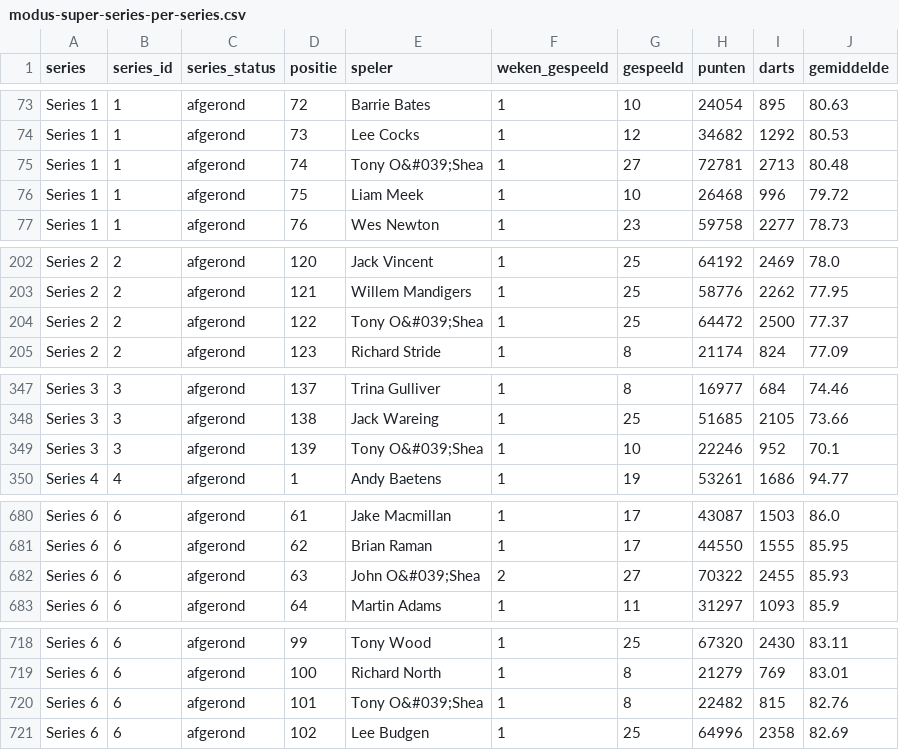
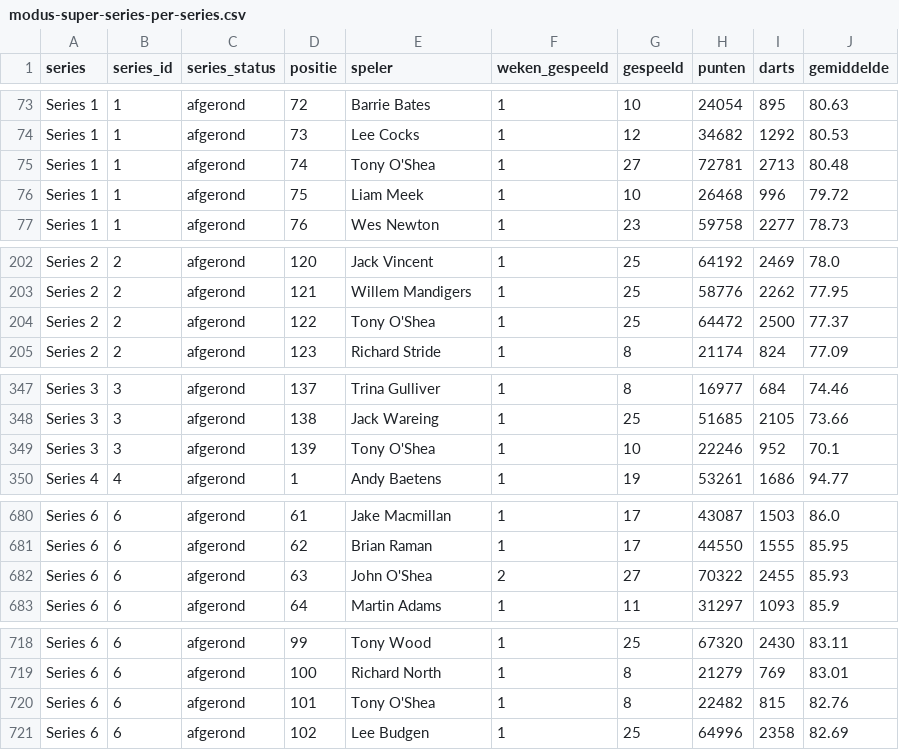
Before and after one commit to gewoonsander/sanders-tweede-brein, a CSV file: Deliverables/2026-08-19-modus-super-series-averages/modus-super-series-per-series.csv, drawn as a sheet; only a part is shown, gaps mark what is left out; the diff covers the shown part only.

```diff
--- a/Deliverables/2026-08-19-modus-super-series-averages/modus-super-series-per-series.csv
+++ b/Deliverables/2026-08-19-modus-super-series-averages/modus-super-series-per-series.csv
@@ -74,3 +74,3 @@ Series 1,1,afgerond,72,Barrie Bates,1,10,24054,895,80.63
 Series 1,1,afgerond,73,Lee Cocks,1,12,34682,1292,80.53
-Series 1,1,afgerond,74,Tony O&#039;Shea,1,27,72781,2713,80.48
+Series 1,1,afgerond,74,Tony O'Shea,1,27,72781,2713,80.48
 Series 1,1,afgerond,75,Liam Meek,1,10,26468,996,79.72
@@ -203,3 +203,3 @@ Series 2,2,afgerond,120,Jack Vincent,1,25,64192,2469,78.0
 Series 2,2,afgerond,121,Willem Mandigers,1,25,58776,2262,77.95
-Series 2,2,afgerond,122,Tony O&#039;Shea,1,25,64472,2500,77.37
+Series 2,2,afgerond,122,Tony O'Shea,1,25,64472,2500,77.37
 Series 2,2,afgerond,123,Richard Stride,1,8,21174,824,77.09
@@ -348,3 +348,3 @@ Series 3,3,afgerond,137,Trina Gulliver,1,8,16977,684,74.46
 Series 3,3,afgerond,138,Jack Wareing,1,25,51685,2105,73.66
-Series 3,3,afgerond,139,Tony O&#039;Shea,1,10,22246,952,70.1
+Series 3,3,afgerond,139,Tony O'Shea,1,10,22246,952,70.1
 Series 4,4,afgerond,1,Andy Baetens,1,19,53261,1686,94.77
@@ -681,3 +681,3 @@ Series 6,6,afgerond,61,Jake Macmillan,1,17,43087,1503,86.0
 Series 6,6,afgerond,62,Brian Raman,1,17,44550,1555,85.95
-Series 6,6,afgerond,63,John O&#039;Shea,2,27,70322,2455,85.93
+Series 6,6,afgerond,63,John O'Shea,2,27,70322,2455,85.93
 Series 6,6,afgerond,64,Martin Adams,1,11,31297,1093,85.9
@@ -719,3 +719,3 @@ Series 6,6,afgerond,99,Tony Wood,1,25,67320,2430,83.11
 Series 6,6,afgerond,100,Richard North,1,8,21279,769,83.01
-Series 6,6,afgerond,101,Tony O&#039;Shea,1,8,22482,815,82.76
+Series 6,6,afgerond,101,Tony O'Shea,1,8,22482,815,82.76
 Series 6,6,afgerond,102,Lee Budgen,1,25,64996,2358,82.69
```
Also changed, not shown: 12 edited cells elsewhere in this file, Deliverables/2026-08-19-modus-super-series-averages/modus-super-series-alltime.csv, Deliverables/2026-08-19-modus-super-series-averages/modus-super-series-per-week.csv, 2 other files.
